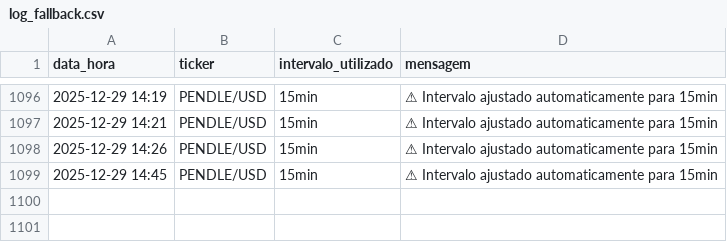
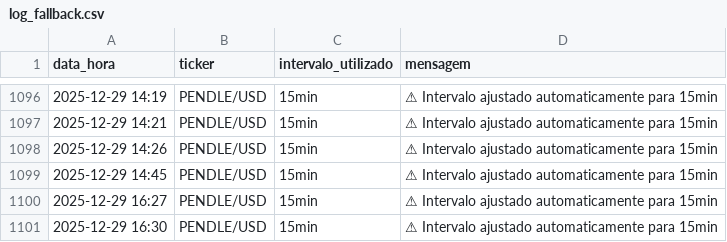
Before and after one commit to Maximiliano-000/Chatbot_trader, a CSV file: dados/log_fallback.csv, drawn as a sheet; only a part is shown, gaps mark what is left out; the diff names each change by its address in the sheet, - before the commit and + after, or states it on an @@ line.

```diff
--- a/dados/log_fallback.csv
+++ b/dados/log_fallback.csv
+row 1100: 2025-12-29 16:27 | PENDLE/USD | 15min | ⚠ Intervalo ajustado automaticamente para 15min
+row 1101: 2025-12-29 16:30 | PENDLE/USD | 15min | ⚠ Intervalo ajustado automaticamente para 15min
```
Also changed, not shown: logs_atr/atr_logs.csv, previsoes_prophet/prophet_PENDLEUSD.csv, 4 other files.
